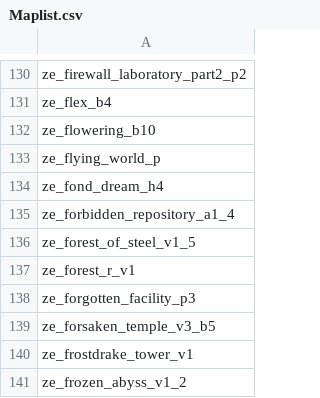
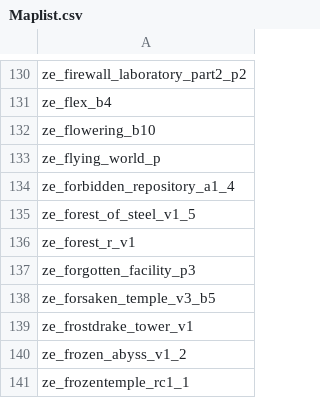
Before and after one commit to syuu-mp4/ze-lupercalia, a CSV file: Maplist.csv, drawn as a sheet; only a part is shown, gaps mark what is left out; the shorter side is filled out with more unchanged rows.

Commit message:
Update Maplist.csv
Remove Fond Dream due to removing from nominations

```diff
--- a/Maplist.csv
+++ b/Maplist.csv
@@ -133,3 +133,2 @@ ze_flowering_b10,
 ze_flying_world_p,
-ze_fond_dream_h4,
 ze_forbidden_repository_a1_4,
```
